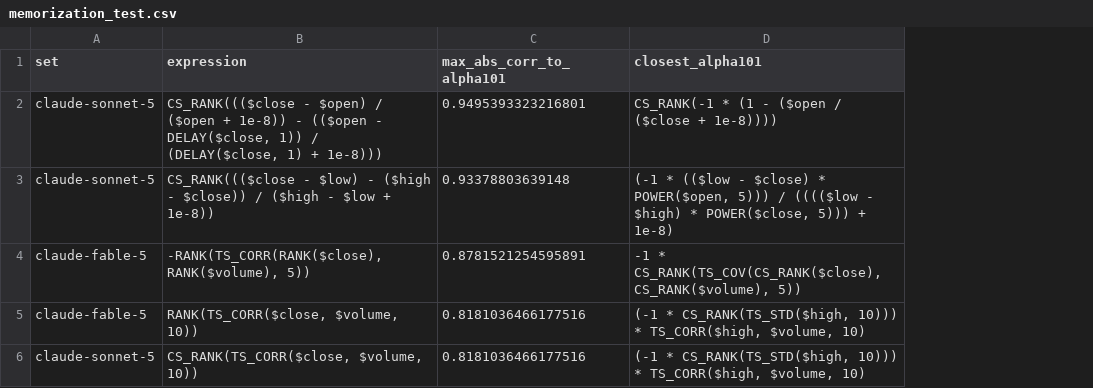
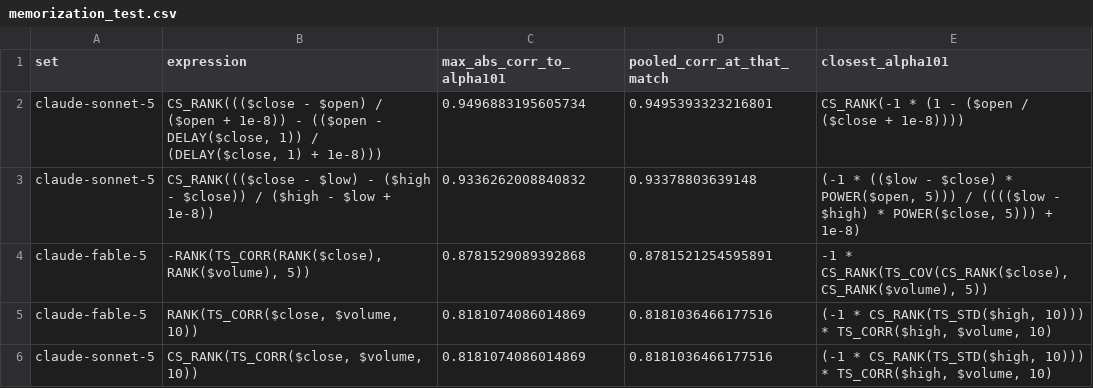
Before and after one commit to Aroesler1/Alpha-Factor-Mining-Framework, a CSV file: data/baseline_comparison/memorization_test.csv, drawn as a sheet; only a part is shown; addresses are those after the commit; the diff covers the shown part only; the diff names each change by its address in the sheet, - before the commit and + after, or states it on an @@ line.

```diff
--- a/data/baseline_comparison/memorization_test.csv
+++ b/data/baseline_comparison/memorization_test.csv
+column C (max_abs_corr_to_alpha101), rows 2-6: 0.9496883195605734 | 0.9336262008840832 | 0.8781529089392868 | 0.8181074086014869 | 0.8181074086014869
-D1: max_abs_corr_to_alpha101
+D1: pooled_corr_at_that_match
```
Also changed, not shown: 3 moved rows and 6 edited cells elsewhere in this file, data/baseline_comparison/comparison_table.csv, 29 other files.
